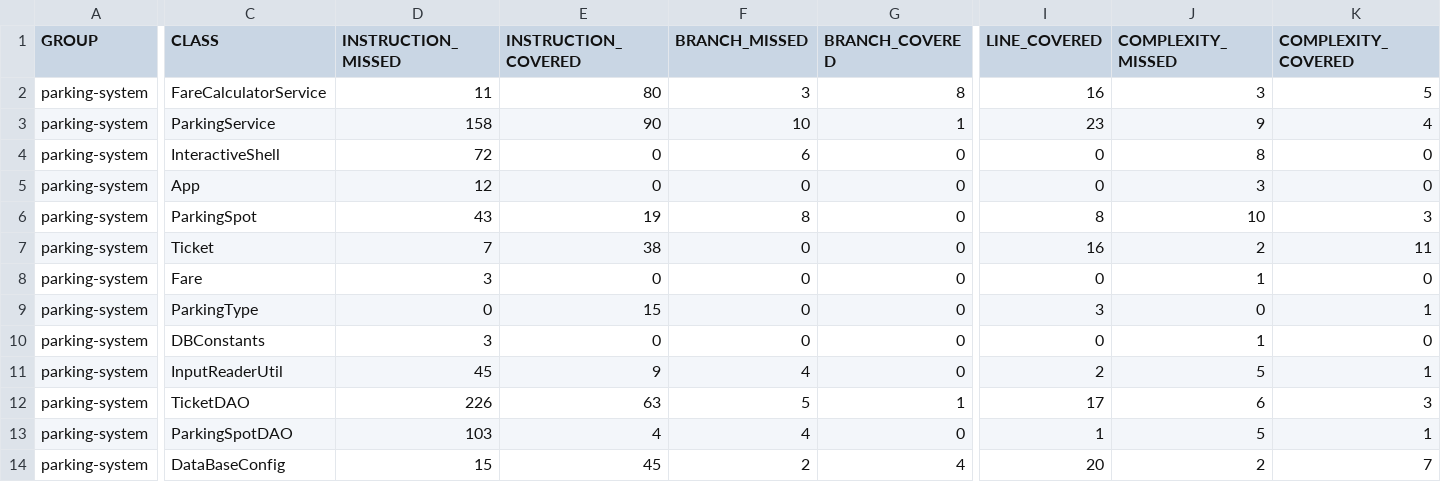
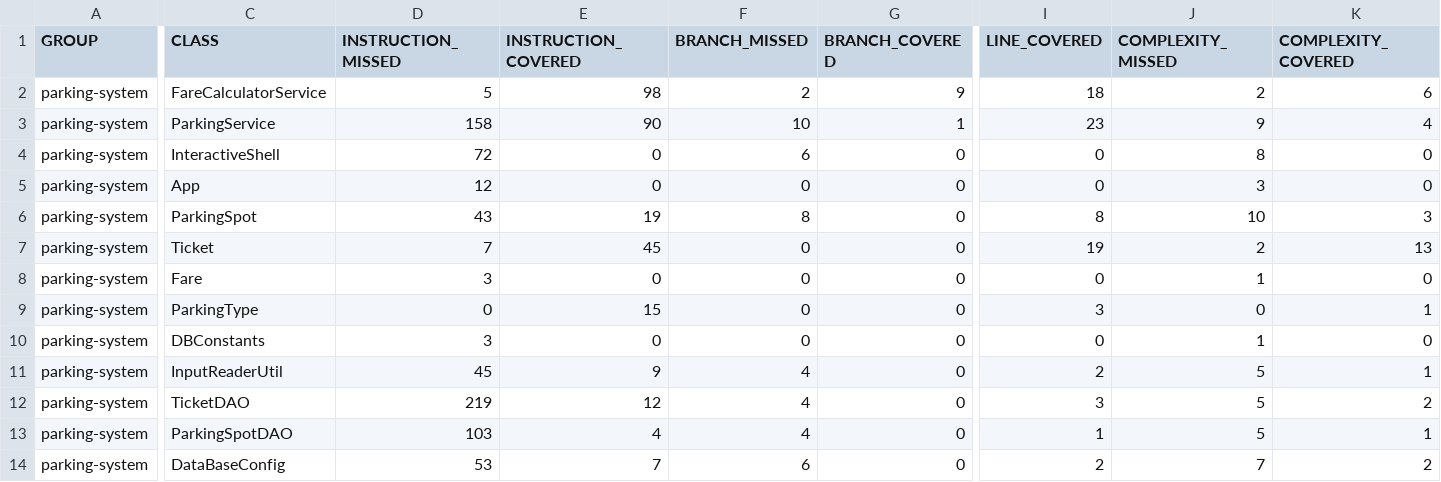
Before and after one commit to Shumine620/parkingsystem, a CSV file: target/site/jacoco-unit-test-coverage-report/jacoco.csv, drawn as a sheet; only a part is shown, gaps mark what is left out; the diff covers the shown part only; the diff names each change by its address in the sheet, - before the commit and + after, or states it on an @@ line.

```diff
--- a/target/site/jacoco-unit-test-coverage-report/jacoco.csv
+++ b/target/site/jacoco-unit-test-coverage-report/jacoco.csv
-D2 (INSTRUCTION_MISSED): 11
+D2 (INSTRUCTION_MISSED): 5
-E2 (INSTRUCTION_COVERED): 80
+E2 (INSTRUCTION_COVERED): 98
-F2 (BRANCH_MISSED): 3
+F2 (BRANCH_MISSED): 2
-G2 (BRANCH_COVERED): 8
+G2 (BRANCH_COVERED): 9
-I2 (LINE_COVERED): 16
+I2 (LINE_COVERED): 18
-J2 (COMPLEXITY_MISSED): 3
+J2 (COMPLEXITY_MISSED): 2
-K2 (COMPLEXITY_COVERED): 5
+K2 (COMPLEXITY_COVERED): 6
-E7 (INSTRUCTION_COVERED): 38
+E7 (INSTRUCTION_COVERED): 45
-I7 (LINE_COVERED): 16
+I7 (LINE_COVERED): 19
-K7 (COMPLEXITY_COVERED): 11
+K7 (COMPLEXITY_COVERED): 13
-D12 (INSTRUCTION_MISSED): 226
+D12 (INSTRUCTION_MISSED): 219
-E12 (INSTRUCTION_COVERED): 63
+E12 (INSTRUCTION_COVERED): 12
-F12 (BRANCH_MISSED): 5
+F12 (BRANCH_MISSED): 4
-G12 (BRANCH_COVERED): 1
+G12 (BRANCH_COVERED): 0
-I12 (LINE_COVERED): 17
+I12 (LINE_COVERED): 3
-J12 (COMPLEXITY_MISSED): 6
+J12 (COMPLEXITY_MISSED): 5
-K12 (COMPLEXITY_COVERED): 3
+K12 (COMPLEXITY_COVERED): 2
-D14 (INSTRUCTION_MISSED): 15
+D14 (INSTRUCTION_MISSED): 53
-E14 (INSTRUCTION_COVERED): 45
+E14 (INSTRUCTION_COVERED): 7
-F14 (BRANCH_MISSED): 2
+F14 (BRANCH_MISSED): 6
-G14 (BRANCH_COVERED): 4
+G14 (BRANCH_COVERED): 0
-I14 (LINE_COVERED): 20
+I14 (LINE_COVERED): 2
-J14 (COMPLEXITY_MISSED): 2
+J14 (COMPLEXITY_MISSED): 7
-K14 (COMPLEXITY_COVERED): 7
+K14 (COMPLEXITY_COVERED): 2
```
Also changed, not shown: 6 edited cells elsewhere in this file, 57 other files.
